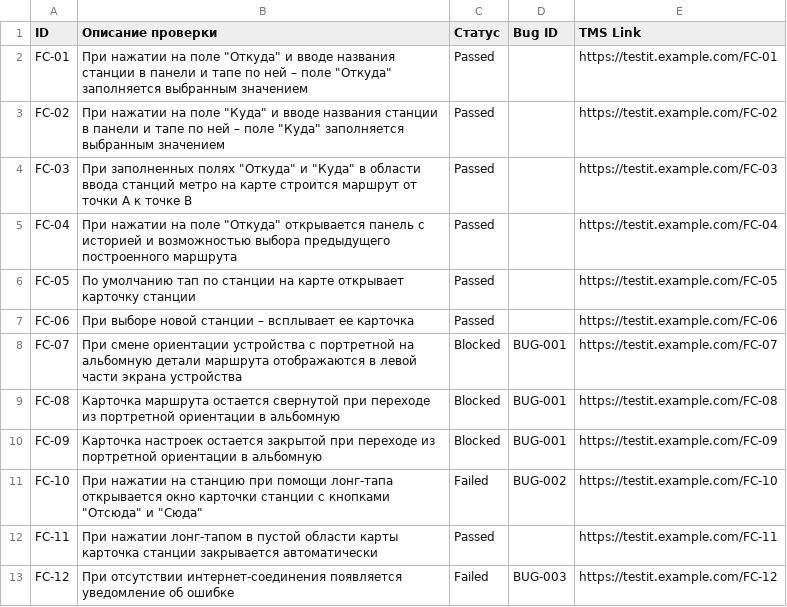
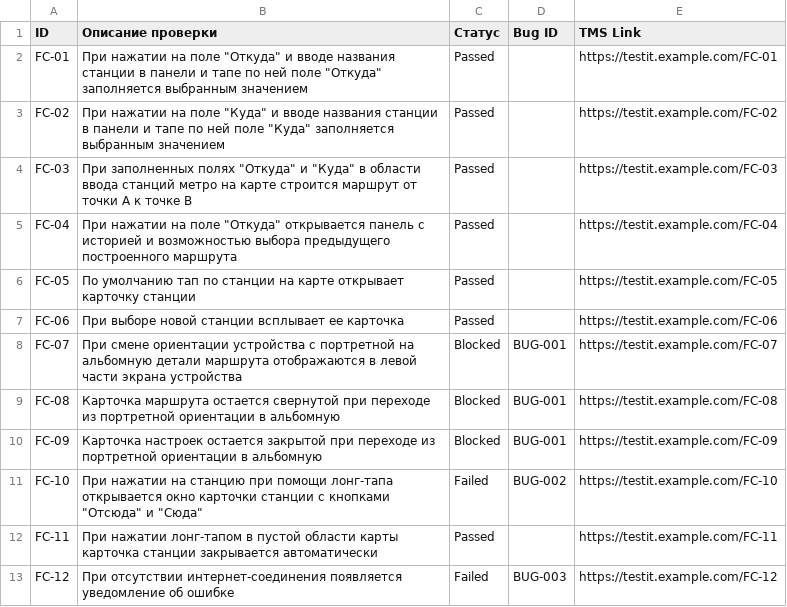
Before and after one commit to mrnvnst/GitHub-QA-portfolio, a CSV file: Manual-Testing/Mobile-App/Navigation-App/Checklists/functional-checklist-ru.csv, drawn as a sheet; the diff names each change by its address in the sheet, - before the commit and + after, or states it on an @@ line.

Commit message:
fix CSV format in functional and regression checklists

```diff
--- a/Manual-Testing/Mobile-App/Navigation-App/Checklists/functional-checklist-ru.csv
+++ b/Manual-Testing/Mobile-App/Navigation-App/Checklists/functional-checklist-ru.csv
-B2 (Описание проверки): …по ней – поле "Откуда"…
+B2 (Описание проверки): …по ней поле "Откуда"…
-B3 (Описание проверки): …по ней – поле "Куда"…
+B3 (Описание проверки): …по ней поле "Куда"…
-B7 (Описание проверки): …новой станции – всплывает ее…
+B7 (Описание проверки): …новой станции всплывает ее…
```
Also changed, not shown: Manual-Testing/Mobile-App/Navigation-App/Checklists/functional-checklist-en.csv, Manual-Testing/Mobile-App/Navigation-App/Checklists/regression-checklist-ru.csv.
